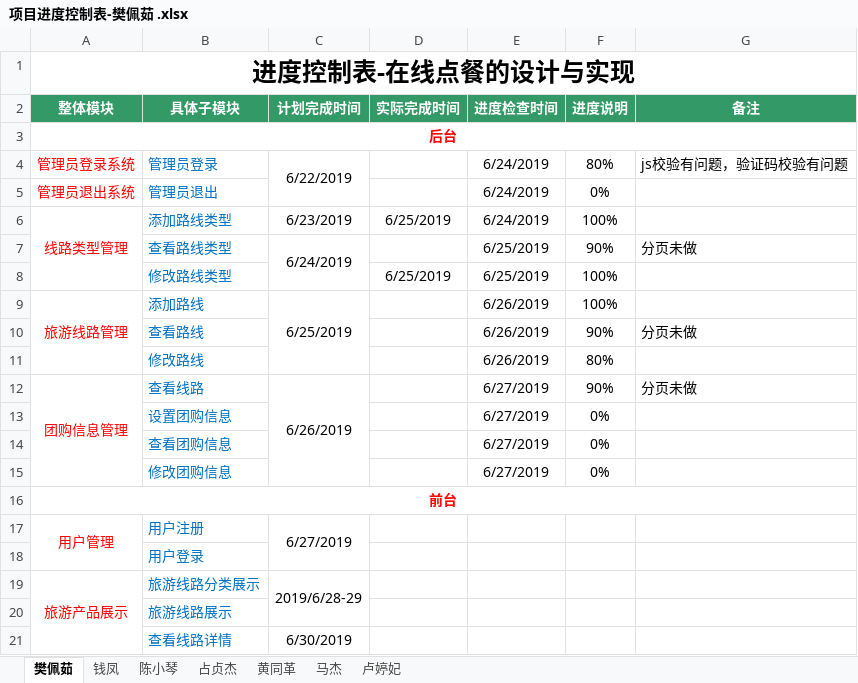
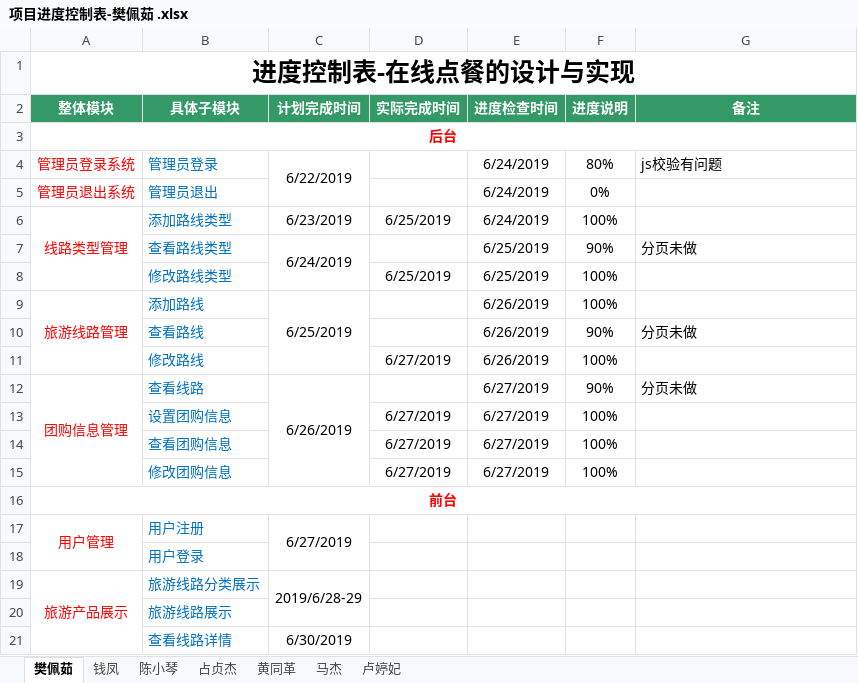
Before and after one commit to hgkj-rj-02/hgkj_02, an Excel workbook: 樊佩茹/项目进度控制表-樊佩茹 .xlsx, sheet 樊佩茹, drawn as a sheet; only a part is shown; values as stored, in another font and other column widths than the file's, no borders; the diff names each change by its address in the sheet, - before the commit and + after, or states it on an @@ line.

Commit message:
fanpr

```diff
--- a/樊佩茹/项目进度控制表-樊佩茹 .xlsx (sheet 樊佩茹)
+++ b/樊佩茹/项目进度控制表-樊佩茹 .xlsx (sheet 樊佩茹)
-G4 (备注): js校验有问题，验证码校验有问题
+G4 (备注): js校验有问题
-D11 (实际完成时间): (empty)
+D11 (实际完成时间): 6/27/2019
-F11 (进度说明): 80%
+F11 (进度说明): 100%
-D13:D15 (实际完成时间): (empty)
+D13:D15 (实际完成时间): 6/27/2019
-F13:F15 (进度说明): 0%
+F13:F15 (进度说明): 100%
```
